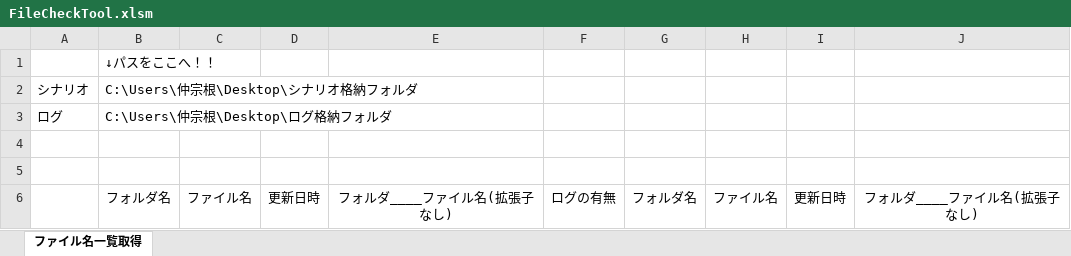
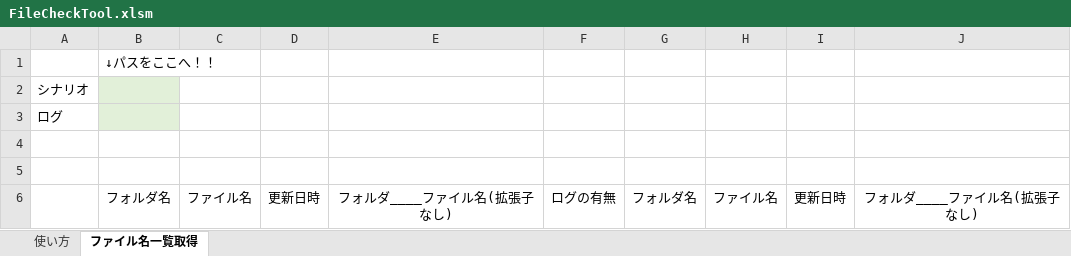
Before and after one commit to TomonaoNakasone/macro_memo, an Excel workbook: excel/FileCheckTool.xlsm, sheet ファイル名一覧取得, drawn as a sheet; values as stored, in another font and other column widths than the file's, no borders; charts and pictures not drawn; the diff names each change by its address in the sheet, - before the commit and + after, or states it on an @@ line.

```diff
--- a/excel/FileCheckTool.xlsm (sheet ファイル名一覧取得)
+++ b/excel/FileCheckTool.xlsm (sheet ファイル名一覧取得)
+sheet tab: 使い方
-B2: C:\Users\仲宗根\Desktop\シナリオ格納フォルダ
+B2: (empty)
-B2:B3 fill: none
+B2:B3 fill: #E2F0D9
-B3: C:\Users\仲宗根\Desktop\ログ格納フォルダ
+B3: (empty)
```
Also changed, not shown: charts or pictures.
